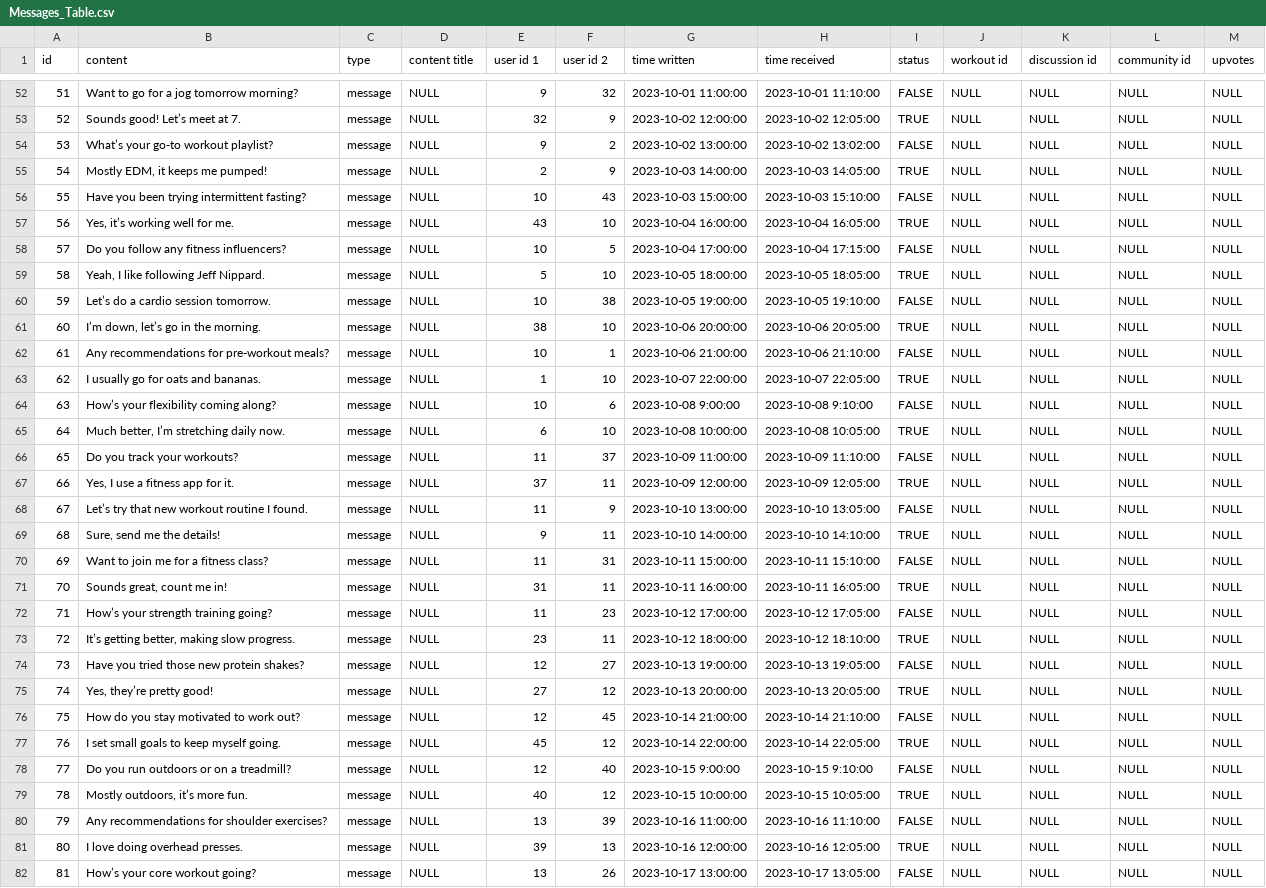
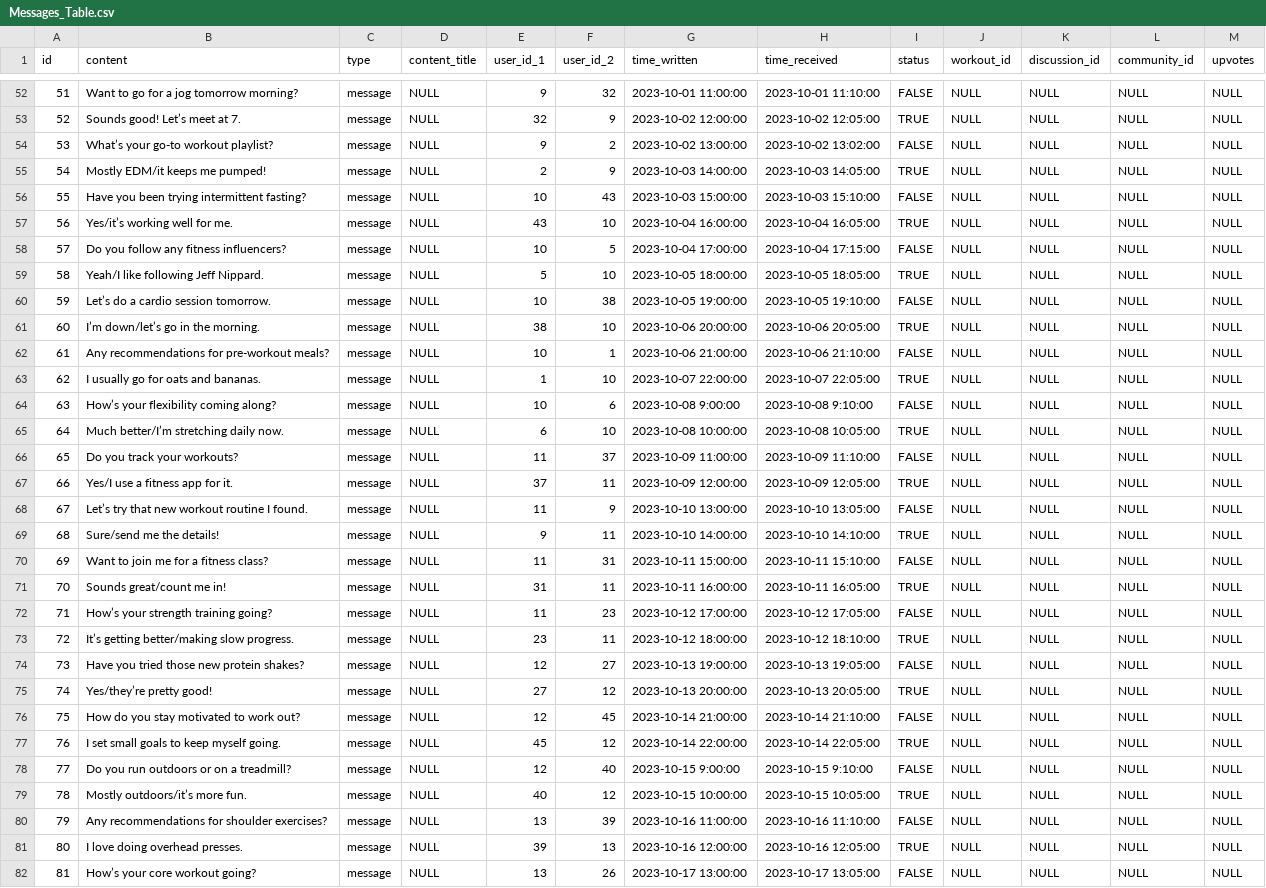
Before and after one commit to telesznicole/Flexi-Flow, a CSV file: CSV/Messages_Table.csv (was Messages_Table.csv), drawn as a sheet; only a part is shown, gaps mark what is left out; the diff covers the shown part only; the diff names each change by its address in the sheet, - before the commit and + after, or states it on an @@ line.

```diff
--- a/Messages_Table.csv
+++ b/CSV/Messages_Table.csv
-D1: content title
+D1: content_title
-E1: user id 1
+E1: user_id_1
-F1: user id 2
+F1: user_id_2
-G1: time written
+G1: time_written
-H1: time received
+H1: time_received
-J1: workout id
+J1: workout_id
-K1: discussion id
+K1: discussion_id
-L1: community id
+L1: community_id
-B55 (content): Mostly EDM, it keeps me pumped!
+B55 (content): Mostly EDM/it keeps me pumped!
-B57 (content): Yes, it’s working well for me.
+B57 (content): Yes/it’s working well for me.
-B59 (content): Yeah, I like following Jeff Nippard.
+B59 (content): Yeah/I like following Jeff Nippard.
-B61 (content): I’m down, let’s go in the morning.
+B61 (content): I’m down/let’s go in the morning.
-B65 (content): Much better, I’m stretching daily now.
+B65 (content): Much better/I’m stretching daily now.
-B67 (content): Yes, I use a fitness app for it.
+B67 (content): Yes/I use a fitness app for it.
-B69 (content): Sure, send me the details!
+B69 (content): Sure/send me the details!
-B71 (content): Sounds great, count me in!
+B71 (content): Sounds great/count me in!
-B73 (content): It’s getting better, making slow progress.
+B73 (content): It’s getting better/making slow progress.
-B75 (content): Yes, they’re pretty good!
+B75 (content): Yes/they’re pretty good!
-B79 (content): Mostly outdoors, it’s more fun.
+B79 (content): Mostly outdoors/it’s more fun.
```
Also changed, not shown: 131 edited cells elsewhere in this file, 8 other files.
